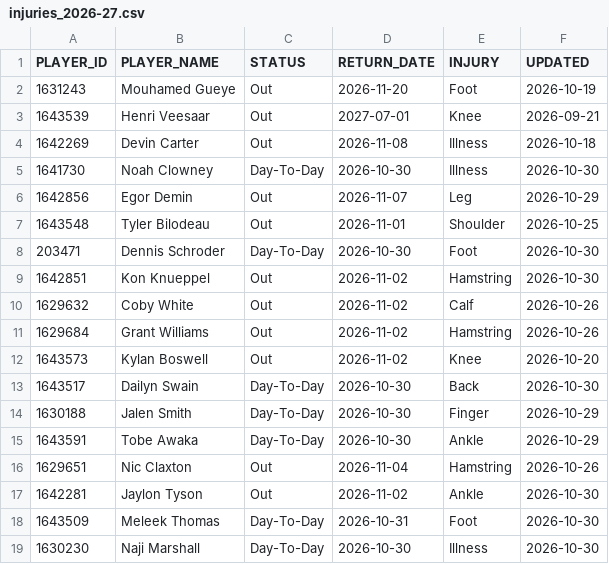
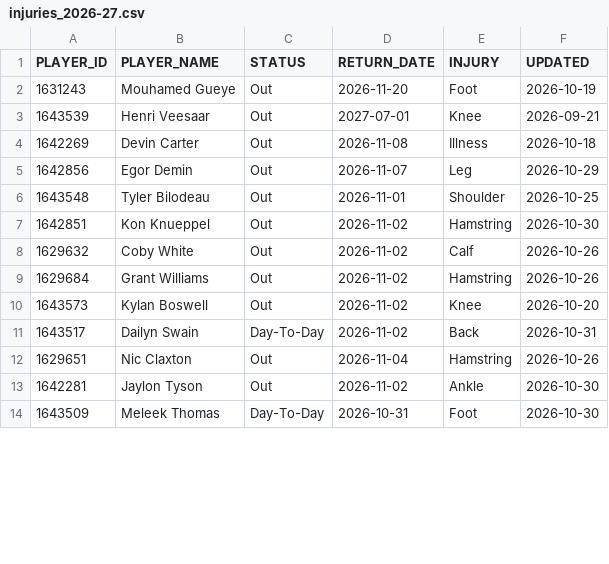
Before and after one commit to ronaldochavez/nba_prediction, a CSV file: data/injuries_2026-27.csv, drawn as a sheet; only a part is shown; the diff covers the shown part only.

```diff
--- a/data/injuries_2026-27.csv
+++ b/data/injuries_2026-27.csv
@@ -4,6 +4,4 @@ PLAYER_ID,PLAYER_NAME,STATUS,RETURN_DATE,INJURY,UPDATED
 1642269,Devin Carter,Out,2026-11-08,Illness,2026-10-18
-1641730,Noah Clowney,Day-To-Day,2026-10-30,Illness,2026-10-30
 1642856,Egor Demin,Out,2026-11-07,Leg,2026-10-29
 1643548,Tyler Bilodeau,Out,2026-11-01,Shoulder,2026-10-25
-203471,Dennis Schroder,Day-To-Day,2026-10-30,Foot,2026-10-30
 1642851,Kon Knueppel,Out,2026-11-02,Hamstring,2026-10-30
@@ -12,5 +10,3 @@ PLAYER_ID,PLAYER_NAME,STATUS,RETURN_DATE,INJURY,UPDATED
 1643573,Kylan Boswell,Out,2026-11-02,Knee,2026-10-20
-1643517,Dailyn Swain,Day-To-Day,2026-10-30,Back,2026-10-30
-1630188,Jalen Smith,Day-To-Day,2026-10-30,Finger,2026-10-29
-1643591,Tobe Awaka,Day-To-Day,2026-10-30,Ankle,2026-10-29
+1643517,Dailyn Swain,Day-To-Day,2026-11-02,Back,2026-10-31
 1629651,Nic Claxton,Out,2026-11-04,Hamstring,2026-10-26
@@ -18,2 +14 @@ PLAYER_ID,PLAYER_NAME,STATUS,RETURN_DATE,INJURY,UPDATED
 1643509,Meleek Thomas,Day-To-Day,2026-10-31,Foot,2026-10-30
-1630230,Naji Marshall,Day-To-Day,2026-10-30,Illness,2026-10-30
```
Also changed, not shown: 7 added rows, 15 removed rows, 1 moved row and 20 edited cells elsewhere in this file, data/games_2026-27.csv, data/player_ratings_2026-27.csv, 4 other files.
